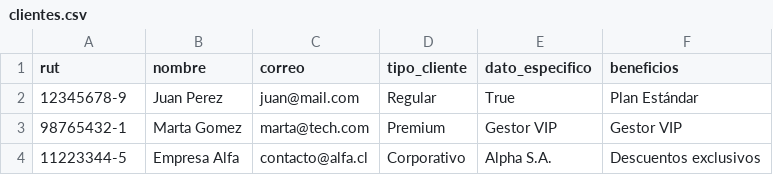
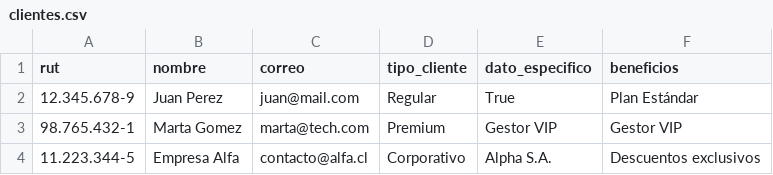
Before and after one commit to constanzasaamercado/Gestion-de-clientes---SolutionTech, a CSV file: clientes.csv, drawn as a sheet.

Commit message:
Se modifica mensaje de bienvenida y formato de rut en clientes.csv

```diff
--- a/clientes.csv
+++ b/clientes.csv
@@ -1,4 +1,4 @@
 rut,nombre,correo,tipo_cliente,dato_especifico,beneficios
-12345678-9,Juan Perez,juan@mail.com,Regular,True,Plan Estándar
-98765432-1,Marta Gomez,marta@tech.com,Premium,Gestor VIP,Gestor VIP
-11223344-5,Empresa Alfa,contacto@alfa.cl,Corporativo,Alpha S.A.,Descuentos exclusivos
+12.345.678-9,Juan Perez,juan@mail.com,Regular,True,Plan Estándar
+98.765.432-1,Marta Gomez,marta@tech.com,Premium,Gestor VIP,Gestor VIP
+11.223.344-5,Empresa Alfa,contacto@alfa.cl,Corporativo,Alpha S.A.,Descuentos exclusivos
```
Also changed, not shown: 5 other files.
